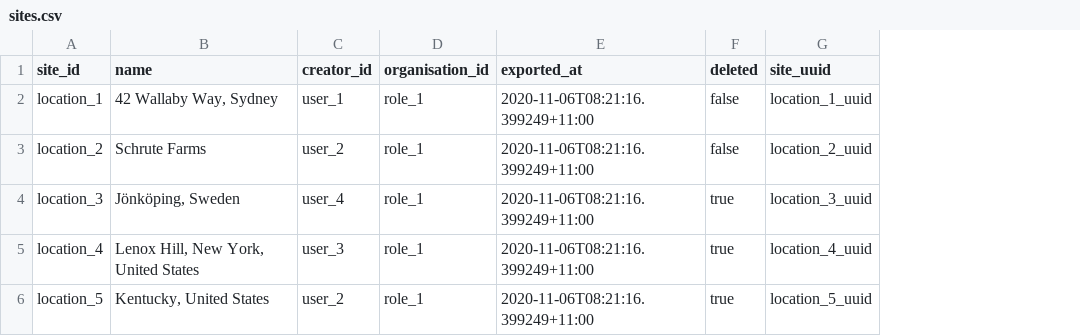
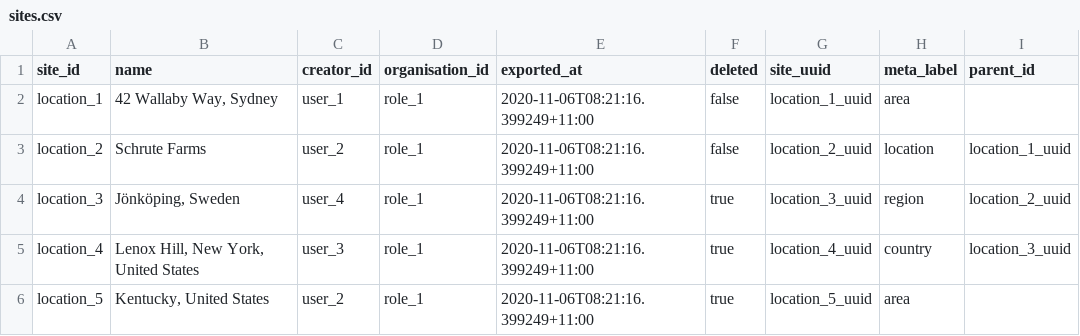
Before and after one commit to SafetyCulture/safetyculture-exporter, a CSV file: internal/app/feed/mocks/set_1/outputs/sites.csv, drawn as a sheet; the diff names each change by its address in the sheet, - before the commit and + after, or states it on an @@ line.

Commit message:
[INTG-2270] Add support for full site hierarchy
Add support for `site-include-full-hierarchy` flag and adds meta data fields to create hierarchy.

```diff
--- a/internal/app/feed/mocks/set_1/outputs/sites.csv
+++ b/internal/app/feed/mocks/set_1/outputs/sites.csv
+column H (meta_label), rows 2-6: area | location | region | country | area
+column I (parent_id), rows 3-5: location_1_uuid | location_2_uuid | location_3_uuid
```
Also changed, not shown: 7 other files.
